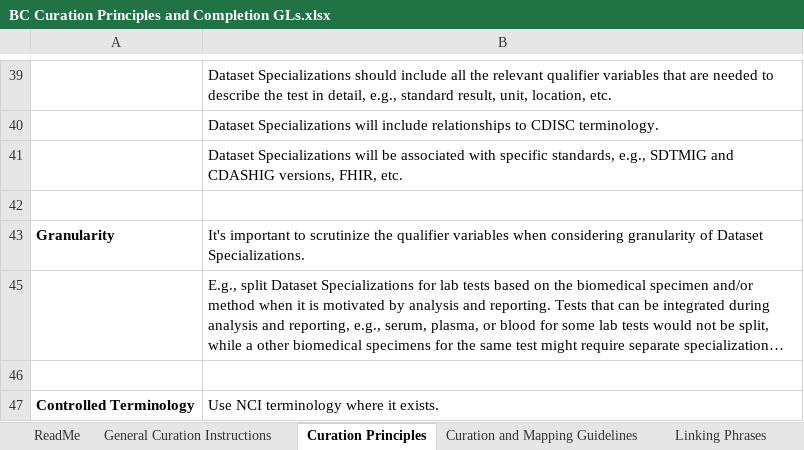
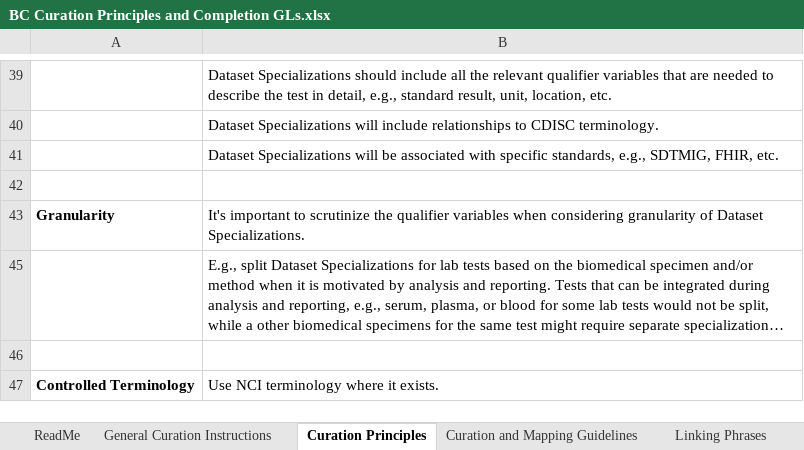
Before and after one commit to cdisc-org/COSMoS, an Excel workbook: bc_starter_package/doc/BC Curation Principles and Completion GLs.xlsx, sheet Curation Principles, drawn as a sheet; only a part is shown, gaps mark what is left out; long unchanged cells end in …; values as stored, in another font and other column widths than the file's, no borders; the diff covers the shown part only; the diff names each change by its address in the sheet, - before the commit and + after, or states it on an @@ line.

```diff
--- a/bc_starter_package/doc/BC Curation Principles and Completion GLs.xlsx (sheet Curation Principles)
+++ b/bc_starter_package/doc/BC Curation Principles and Completion GLs.xlsx (sheet Curation Principles)
-B41: …standards, e.g., SDTMIG and CDASHIG versions, FHIR, etc.
+B41: …standards, e.g., SDTMIG, FHIR, etc.
```
Also changed, not shown: 39 added rows, 3 removed rows and 10 edited cells elsewhere in this sheet, sheet Curation and Mapping Guidelines, sheet ReadMe, hidden cells, project/collection/excel/cosmos_collection_bc_model.xlsx, 51 other files.
